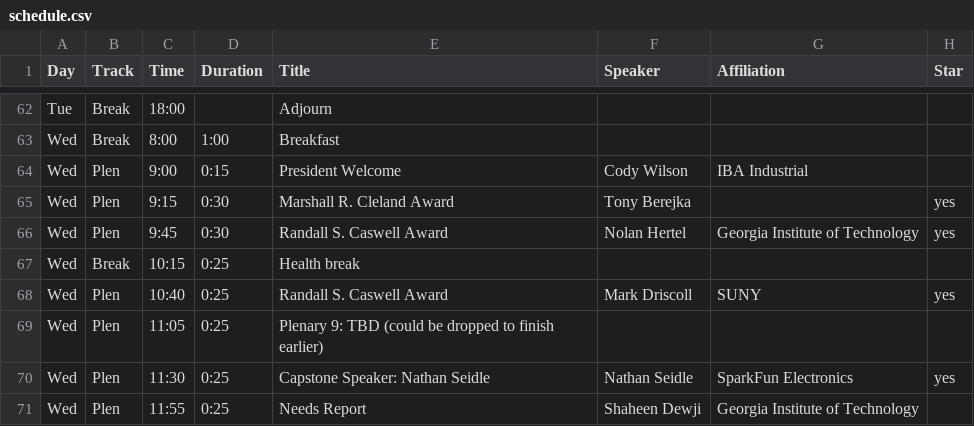
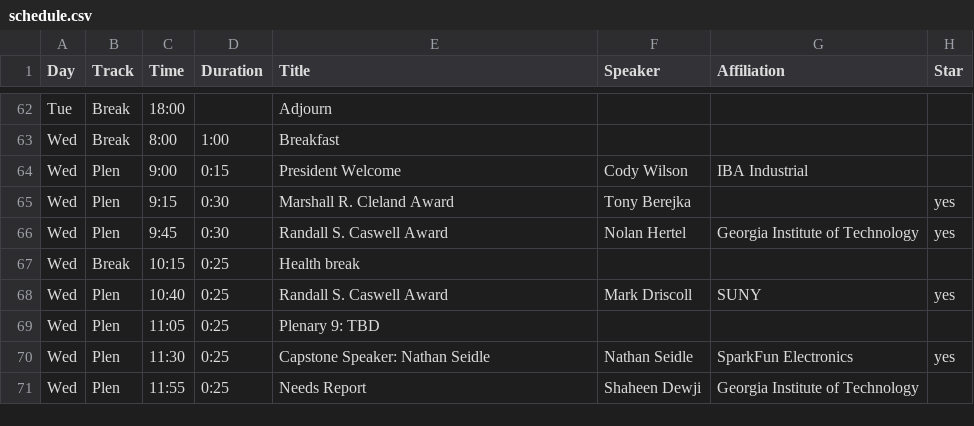
Before and after one commit to cirms-org/2026, a CSV file: schedule/schedule.csv, drawn as a sheet; only a part is shown, gaps mark what is left out.

```diff
--- a/schedule/schedule.csv
+++ b/schedule/schedule.csv
@@ -68,3 +68,3 @@ Wed,Break,10:15,0:25,Health break,,,
 Wed,Plen,10:40,0:25,Randall S. Caswell Award,Mark Driscoll,SUNY,yes
-Wed,Plen,11:05,0:25,Plenary 9: TBD (could be dropped to finish earlier),,,
+Wed,Plen,11:05,0:25,Plenary 9: TBD,,,
 Wed,Plen,11:30,0:25,Capstone Speaker: Nathan Seidle ,Nathan Seidle,SparkFun Electronics,yes
```
Also changed, not shown: 1 other file.
